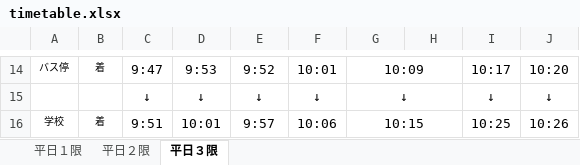
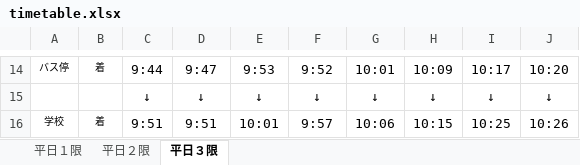
Before and after one commit to remmaya/Commuting-timetable, an Excel workbook: data/timetable.xlsx, sheet 平日３限, drawn as a sheet; only a part is shown, gaps mark what is left out; values as stored, in another font and other column widths than the file's, no borders; the diff covers the shown part only; the diff names each change by its address in the sheet, - before the commit and + after, or states it on an @@ line.

```diff
--- a/data/timetable.xlsx (sheet 平日３限)
+++ b/data/timetable.xlsx (sheet 平日３限)
-C14: 9:47
+C14: 9:44
-D14: 9:53
+D14: 9:47
-E14: 9:52
+E14: 9:53
-F14: 10:01
+F14: 9:52
-G14: 10:09
+G14: 10:01
-G14:H14 merged
-H14: (empty)
+H14: 10:09
-G15:H15 merged
-H15: (empty)
+H15: ↓
-D16: 10:01
+D16: 9:51
-E16: 9:57
+E16: 10:01
-F16: 10:06
+F16: 9:57
-G16: 10:15
+G16: 10:06
-G16:H16 merged
-H16: (empty)
+H16: 10:15
```
Also changed, not shown: 18 edited cells, cell formats and merged cells elsewhere in this sheet, 7 other files.
